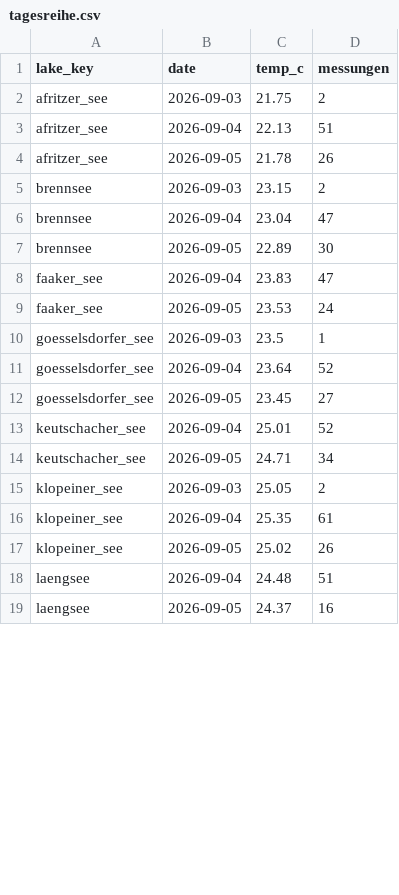
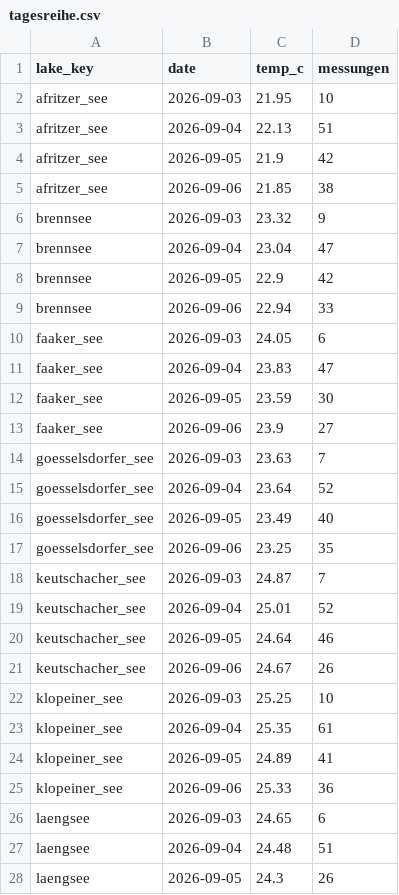
Before and after one commit to mgorfer/lake-temperature, a CSV file: data/aktuell/tagesreihe.csv, drawn as a sheet; only a part is shown; the diff covers the shown part only.

```diff
--- a/data/aktuell/tagesreihe.csv
+++ b/data/aktuell/tagesreihe.csv
@@ -1,19 +1,28 @@
 lake_key,date,temp_c,messungen
-afritzer_see,2026-09-03,21.75,2
+afritzer_see,2026-09-03,21.95,10
 afritzer_see,2026-09-04,22.13,51
-afritzer_see,2026-09-05,21.78,26
-brennsee,2026-09-03,23.15,2
+afritzer_see,2026-09-05,21.9,42
+afritzer_see,2026-09-06,21.85,38
+brennsee,2026-09-03,23.32,9
 brennsee,2026-09-04,23.04,47
-brennsee,2026-09-05,22.89,30
+brennsee,2026-09-05,22.9,42
+brennsee,2026-09-06,22.94,33
+faaker_see,2026-09-03,24.05,6
 faaker_see,2026-09-04,23.83,47
-faaker_see,2026-09-05,23.53,24
-goesselsdorfer_see,2026-09-03,23.5,1
+faaker_see,2026-09-05,23.59,30
+faaker_see,2026-09-06,23.9,27
+goesselsdorfer_see,2026-09-03,23.63,7
 goesselsdorfer_see,2026-09-04,23.64,52
-goesselsdorfer_see,2026-09-05,23.45,27
+goesselsdorfer_see,2026-09-05,23.49,40
+goesselsdorfer_see,2026-09-06,23.25,35
+keutschacher_see,2026-09-03,24.87,7
 keutschacher_see,2026-09-04,25.01,52
-keutschacher_see,2026-09-05,24.71,34
-klopeiner_see,2026-09-03,25.05,2
+keutschacher_see,2026-09-05,24.64,46
+keutschacher_see,2026-09-06,24.67,26
+klopeiner_see,2026-09-03,25.25,10
 klopeiner_see,2026-09-04,25.35,61
-klopeiner_see,2026-09-05,25.02,26
+klopeiner_see,2026-09-05,24.89,41
+klopeiner_see,2026-09-06,25.33,36
+laengsee,2026-09-03,24.65,6
 laengsee,2026-09-04,24.48,51
-laengsee,2026-09-05,24.37,16
+laengsee,2026-09-05,24.3,26
```
Also changed, not shown: 11 added rows and 27 edited cells elsewhere in this file, 16 other files.
